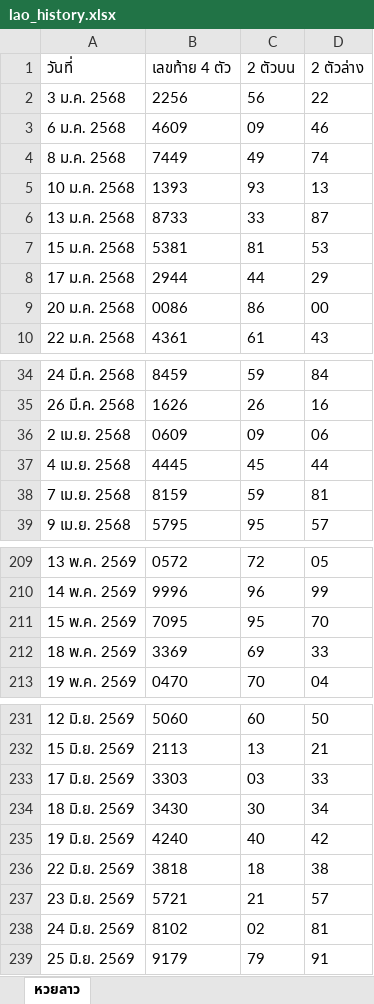
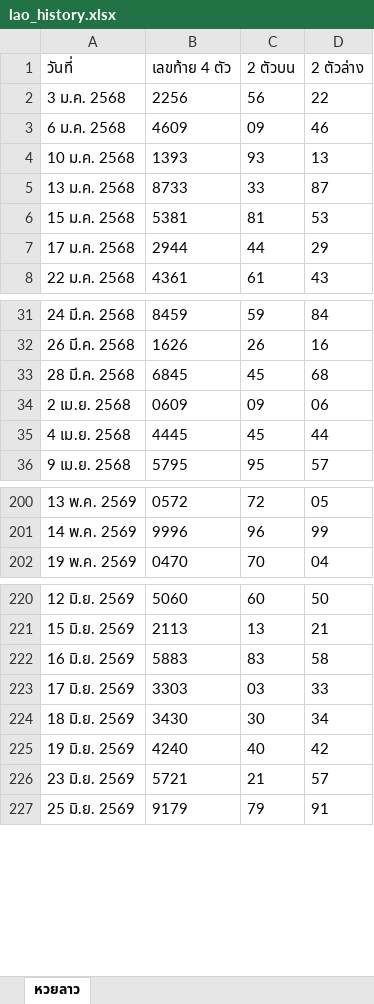
Before and after one commit to thitiphorn-data/lekdee-lao-lottery, an Excel workbook: lao_history.xlsx, sheet หวยลาว, drawn as a sheet; only a part is shown, gaps mark what is left out; values as stored, in another font and other column widths than the file's, no borders; removed rows and columns are numbered as before the commit, all else as after; the diff covers the shown part only; the diff names each change by its address in the sheet, - before the commit and + after, or states it on an @@ line.

```diff
--- a/lao_history.xlsx (sheet หวยลาว)
+++ b/lao_history.xlsx (sheet หวยลาว)
-row 4: 8 ม.ค. 2568 | 7449 | 49 | 74
-row 9: 20 ม.ค. 2568 | 0086 | 86 | 00
+row 33: 28 มี.ค. 2568 | 6845 | 45 | 68
-row 38: 7 เม.ย. 2568 | 8159 | 59 | 81
-row 211: 15 พ.ค. 2569 | 7095 | 95 | 70
-row 212: 18 พ.ค. 2569 | 3369 | 69 | 33
+row 222: 16 มิ.ย. 2569 | 5883 | 83 | 58
-row 236: 22 มิ.ย. 2569 | 3818 | 18 | 38
-row 238: 24 มิ.ย. 2569 | 8102 | 02 | 81
```
Also changed, not shown: 10 added rows and 19 removed rows elsewhere in this sheet, hanoi_history.xlsx, 6 other files.
